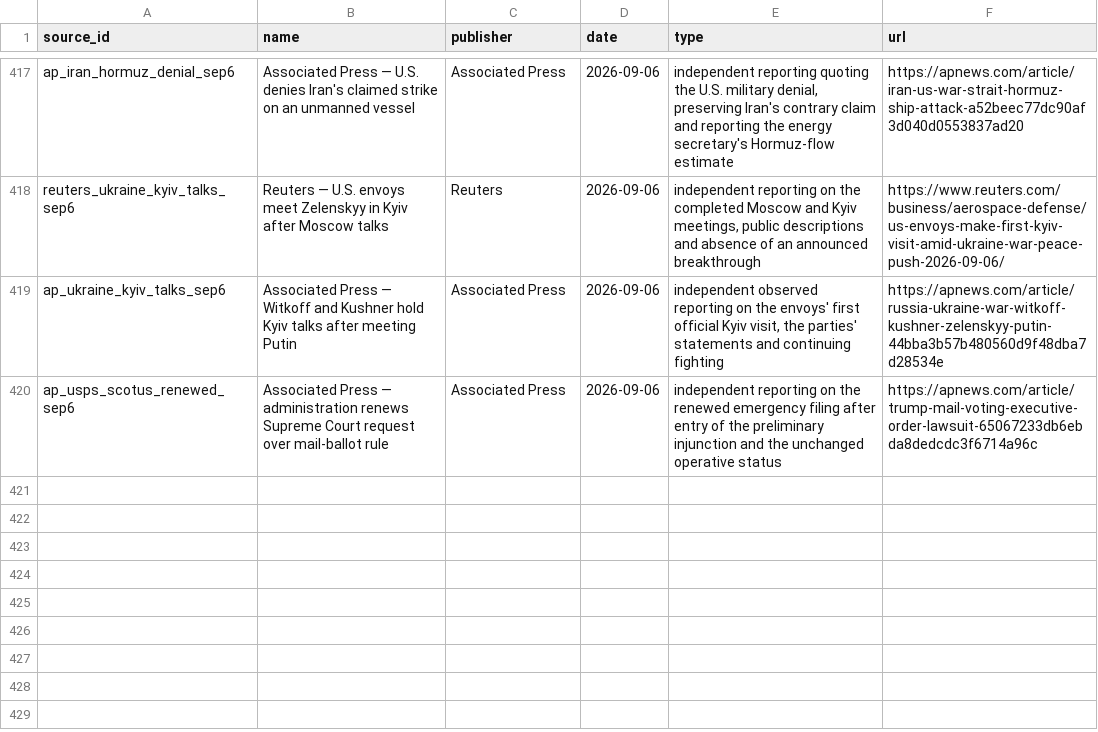
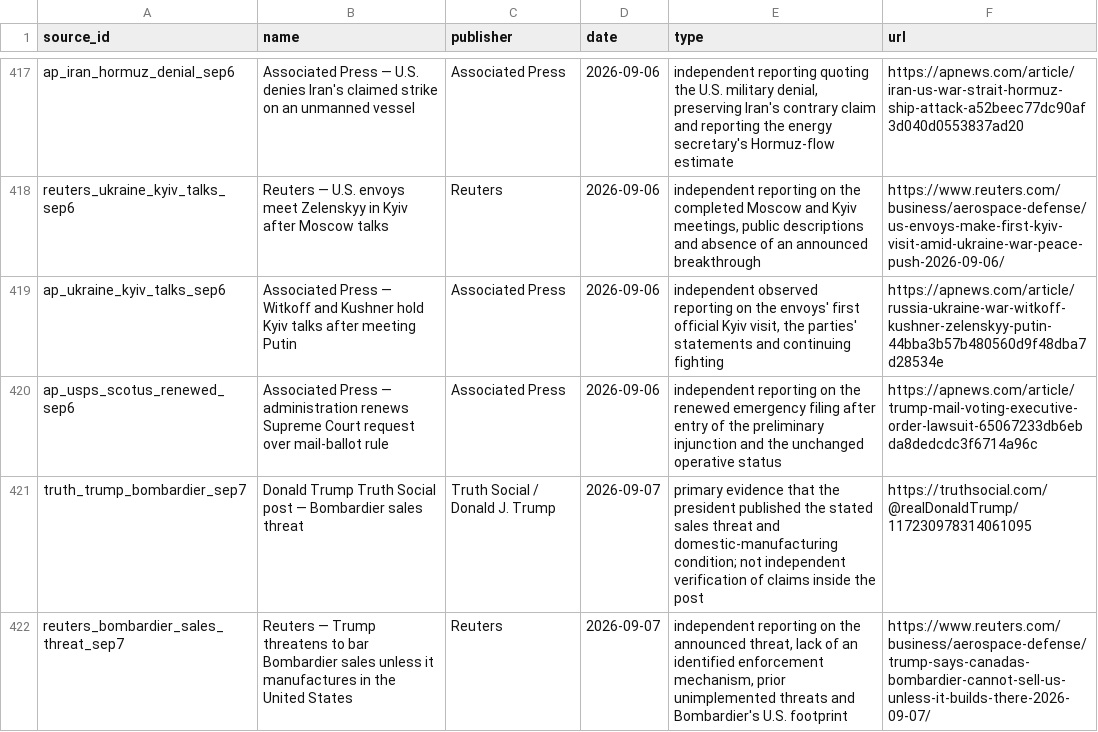
Before and after one commit to PauseBeforeHarmProtocol/the-record, a CSV file: data/source_ledger.csv, drawn as a sheet; only a part is shown, gaps mark what is left out; the diff names each change by its address in the sheet, - before the commit and + after, or states it on an @@ line.

Commit message:
Publish National Trump Record 10.33.0

```diff
--- a/data/source_ledger.csv
+++ b/data/source_ledger.csv
+row 421: truth_trump_bombardier_sep7 | Donald Trump Truth Social post — Bombardier sales threat | Truth Social / Donald J. Trump | 2026-09-07 | primary evidence that the president published the stated sales threat and domestic-manufacturing condition; not independent verification of claims inside the post | https://truthsocial.com/@realDonaldTrump/117230978314061095
+row 422: reuters_bombardier_sales_threat_sep7 | Reuters — Trump threatens to bar Bombardier sales unless it manufactures in the United States | Reuters | 2026-09-07 | independent reporting on the announced threat, lack of an identified enforcement mechanism, prior unimplemented threats and Bombardier's U.S. footprint | https://www.reuters.com/business/aerospace-defense/trump-says-canadas-bombardier-cannot-sell-us-unless-it-builds-there-2026-09-07/
```
Also changed, not shown: 34 other files.
